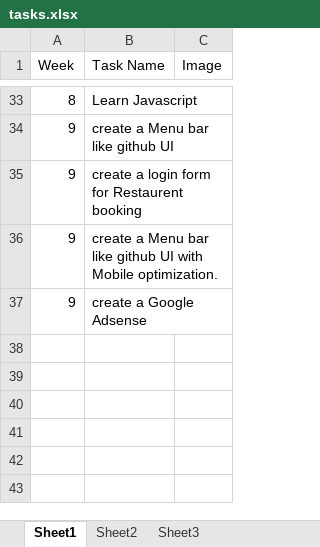
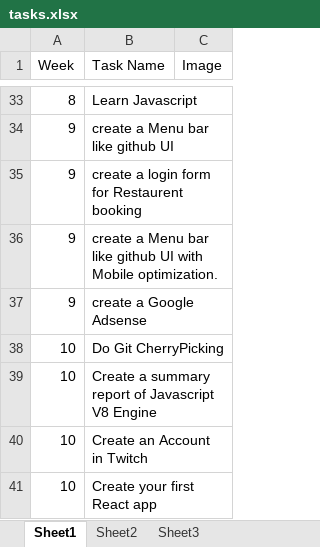
Before and after one commit to NeejaViju/StudentsReport, an Excel workbook: Sample_Task_name/tasks.xlsx, sheet Sheet1, drawn as a sheet; only a part is shown, gaps mark what is left out; values as stored, in another font and other column widths than the file's, no borders; the diff names each change by its address in the sheet, - before the commit and + after, or states it on an @@ line.

Commit message:
week 10 added

```diff
--- a/Sample_Task_name/tasks.xlsx (sheet Sheet1)
+++ b/Sample_Task_name/tasks.xlsx (sheet Sheet1)
+row 38: 10 | Do Git CherryPicking
+row 39: 10 | Create a summary report of Javascript V8 Engine
+row 40: 10 | Create an Account in Twitch
+row 41: 10 | Create your first React app
```
Also changed, not shown: 1 other file.
